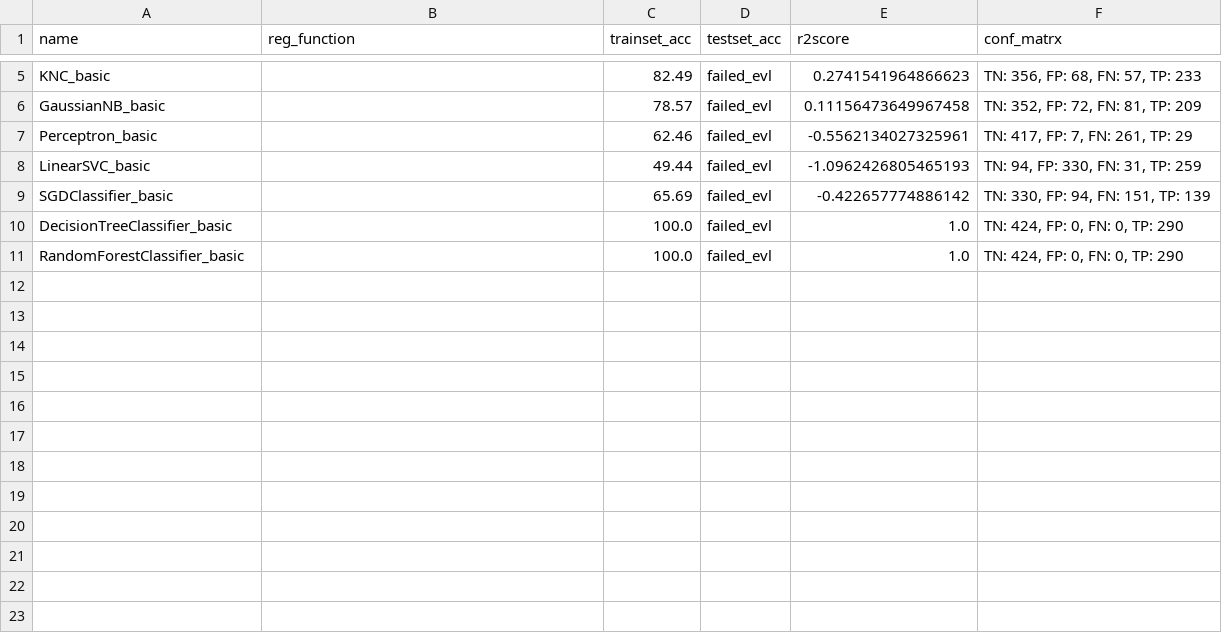
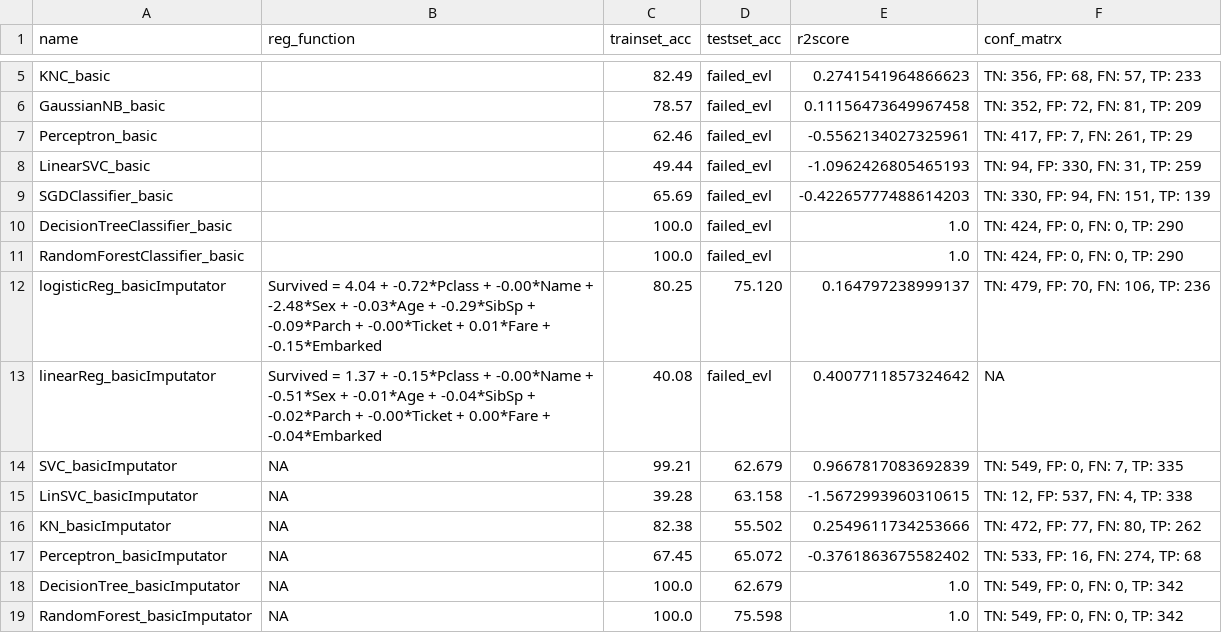
Before and after one commit to jo9k/Titanic, a CSV file: table_eCh.csv, drawn as a sheet; only a part is shown, gaps mark what is left out.

Commit message:
Basic Imputation
Basic imputation method, comparison of all methods

```diff
--- a/table_eCh.csv
+++ b/table_eCh.csv
@@ -8,4 +8,12 @@ Perceptron_basic,,62.46,failed_evl,-0.5562134027325961,"TN: 417, FP: 7, FN: 261,
 LinearSVC_basic,,49.44,failed_evl,-1.0962426805465193,"TN: 94, FP: 330, FN: 31, TP: 259"
-SGDClassifier_basic,,65.69,failed_evl,-0.422657774886142,"TN: 330, FP: 94, FN: 151, TP: 139"
+SGDClassifier_basic,,65.69,failed_evl,-0.42265777488614203,"TN: 330, FP: 94, FN: 151, TP: 139"
 DecisionTreeClassifier_basic,,100.0,failed_evl,1.0,"TN: 424, FP: 0, FN: 0, TP: 290"
 RandomForestClassifier_basic,,100.0,failed_evl,1.0,"TN: 424, FP: 0, FN: 0, TP: 290"
+logisticReg_basicImputator,Survived = 4.04 + -0.72*Pclass + -0.00*Name + -2.48*Sex + -0.03*Age + -0.29*SibSp + -0.09*Parch + -0.00*Ticket + 0.01*Fare + -0.15*Embarked,80.25,75.120,0.164797238999137,"TN: 479, FP: 70, FN: 106, TP: 236"
+linearReg_basicImputator,Survived = 1.37 + -0.15*Pclass + -0.00*Name + -0.51*Sex + -0.01*Age + -0.04*SibSp + -0.02*Parch + -0.00*Ticket + 0.00*Fare + -0.04*Embarked,40.08,failed_evl,0.4007711857324642,NA
+SVC_basicImputator,NA,99.21,62.679,0.9667817083692839,"TN: 549, FP: 0, FN: 7, TP: 335"
+LinSVC_basicImputator,NA,39.28,63.158,-1.5672993960310615,"TN: 12, FP: 537, FN: 4, TP: 338"
+KN_basicImputator,NA,82.38,55.502,0.2549611734253666,"TN: 472, FP: 77, FN: 80, TP: 262"
+Perceptron_basicImputator,NA,67.45,65.072,-0.3761863675582402,"TN: 533, FP: 16, FN: 274, TP: 68"
+DecisionTree_basicImputator,NA,100.0,62.679,1.0,"TN: 549, FP: 0, FN: 0, TP: 342"
+RandomForest_basicImputator,NA,100.0,75.598,1.0,"TN: 549, FP: 0, FN: 0, TP: 342"
```
Also changed, not shown: 1 other file.
